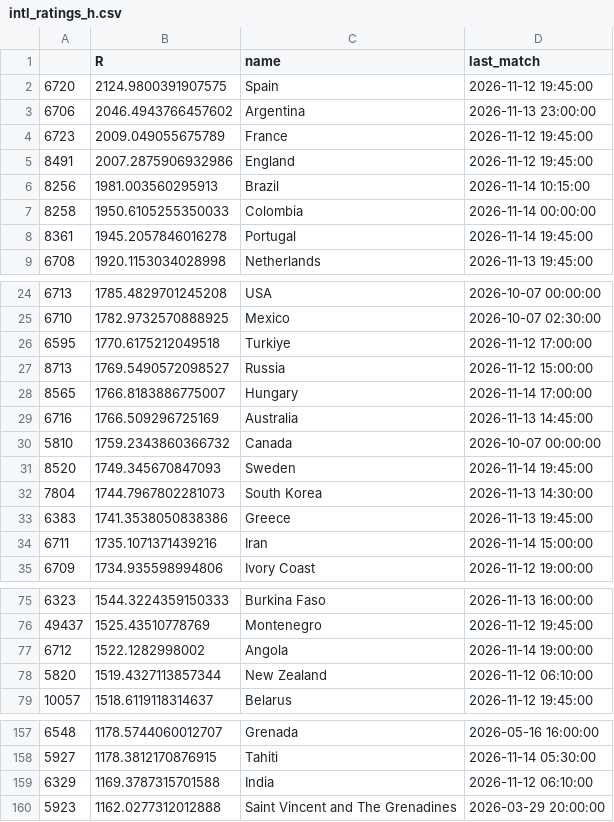
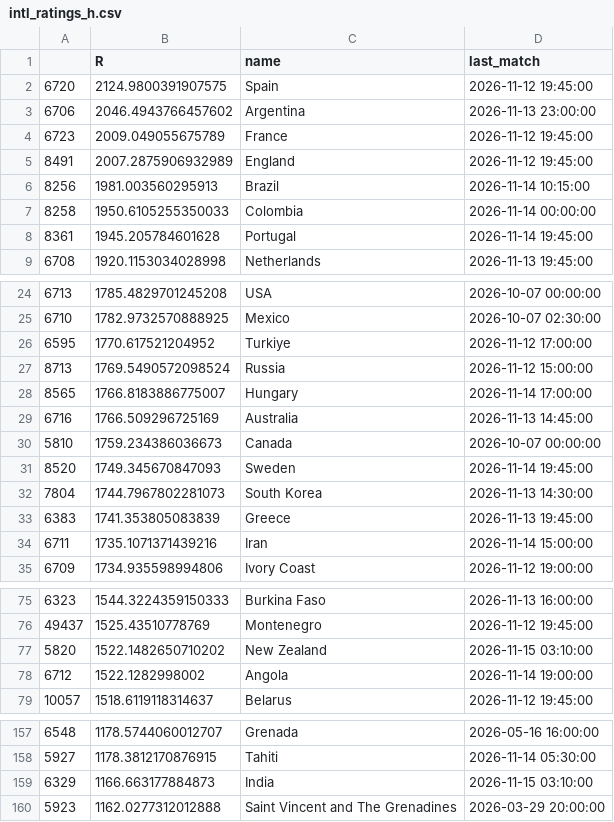
Before and after one commit to stelios1891-afk/xg-dashboard, a CSV file: intl_ratings_h.csv, drawn as a sheet; only a part is shown, gaps mark what is left out; the diff covers the shown part only.

```diff
--- a/intl_ratings_h.csv
+++ b/intl_ratings_h.csv
@@ -4,6 +4,6 @@
 6723,2009.049055675789,France,2026-11-12 19:45:00
-8491,2007.2875906932986,England,2026-11-12 19:45:00
+8491,2007.2875906932989,England,2026-11-12 19:45:00
 8256,1981.003560295913,Brazil,2026-11-14 10:15:00
 8258,1950.6105255350033,Colombia,2026-11-14 00:00:00
-8361,1945.2057846016278,Portugal,2026-11-14 19:45:00
+8361,1945.205784601628,Portugal,2026-11-14 19:45:00
 6708,1920.1153034028998,Netherlands,2026-11-13 19:45:00
@@ -25,10 +25,10 @@
 6710,1782.9732570888925,Mexico,2026-10-07 02:30:00
-6595,1770.6175212049518,Turkiye,2026-11-12 17:00:00
-8713,1769.5490572098527,Russia,2026-11-12 15:00:00
+6595,1770.617521204952,Turkiye,2026-11-12 17:00:00
+8713,1769.5490572098524,Russia,2026-11-12 15:00:00
 8565,1766.8183886775007,Hungary,2026-11-14 17:00:00
 6716,1766.509296725169,Australia,2026-11-13 14:45:00
-5810,1759.2343860366732,Canada,2026-10-07 00:00:00
+5810,1759.234386036673,Canada,2026-10-07 00:00:00
 8520,1749.345670847093,Sweden,2026-11-14 19:45:00
 7804,1744.7967802281073,South Korea,2026-11-13 14:30:00
-6383,1741.3538050838386,Greece,2026-11-13 19:45:00
+6383,1741.353805083839,Greece,2026-11-13 19:45:00
 6711,1735.1071371439216,Iran,2026-11-14 15:00:00
@@ -76,4 +76,4 @@
 49437,1525.43510778769,Montenegro,2026-11-12 19:45:00
+5820,1522.1482650710202,New Zealand,2026-11-15 03:10:00
 6712,1522.1282998002,Angola,2026-11-14 19:00:00
-5820,1519.4327113857344,New Zealand,2026-11-12 06:10:00
 10057,1518.6119118314637,Belarus,2026-11-12 19:45:00
@@ -158,3 +158,3 @@
 5927,1178.3812170876915,Tahiti,2026-11-14 05:30:00
-6329,1169.3787315701588,India,2026-11-12 06:10:00
+6329,1166.663177884873,India,2026-11-15 03:10:00
 5923,1162.0277312012888,Saint Vincent and The Grenadines,2026-03-29 20:00:00
```
Also changed, not shown: 9 edited cells elsewhere in this file, intl_preds_H.csv, intl_preds_anchor.csv, 9 other files.
